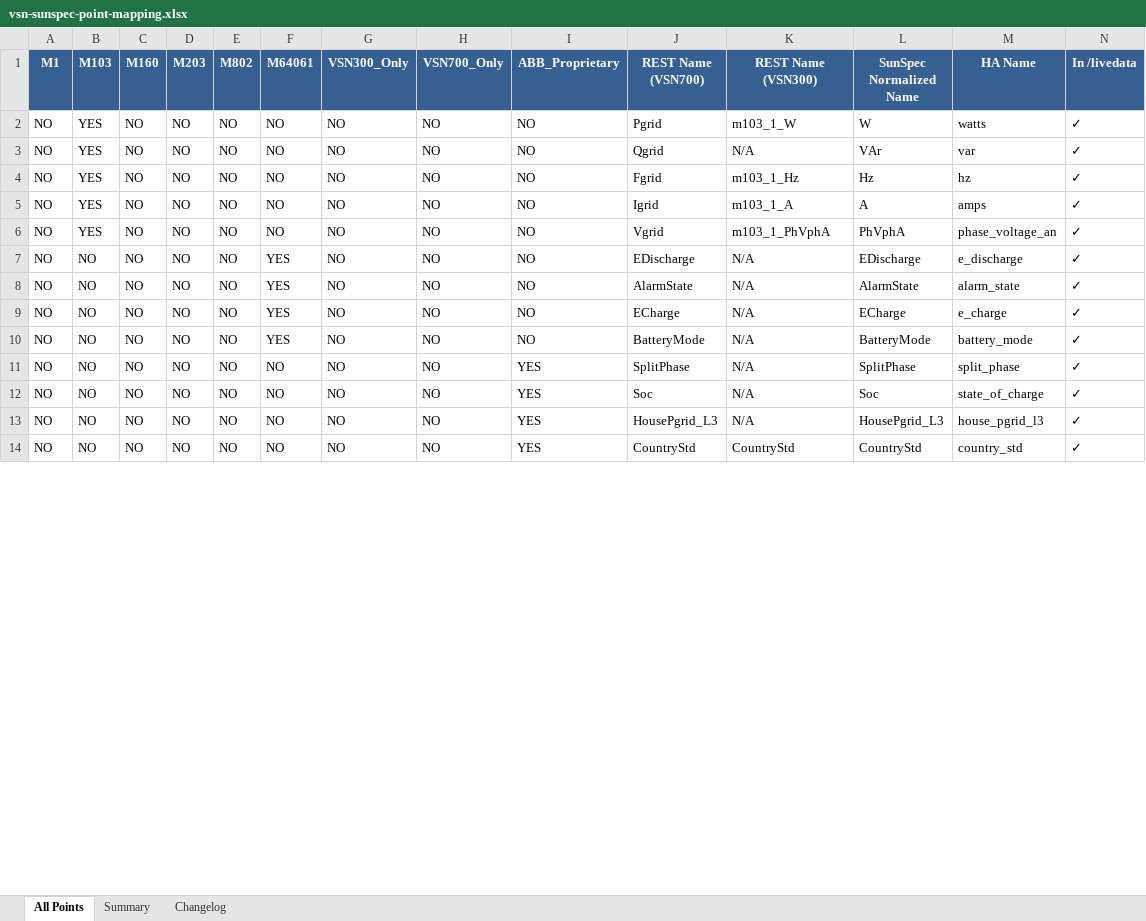
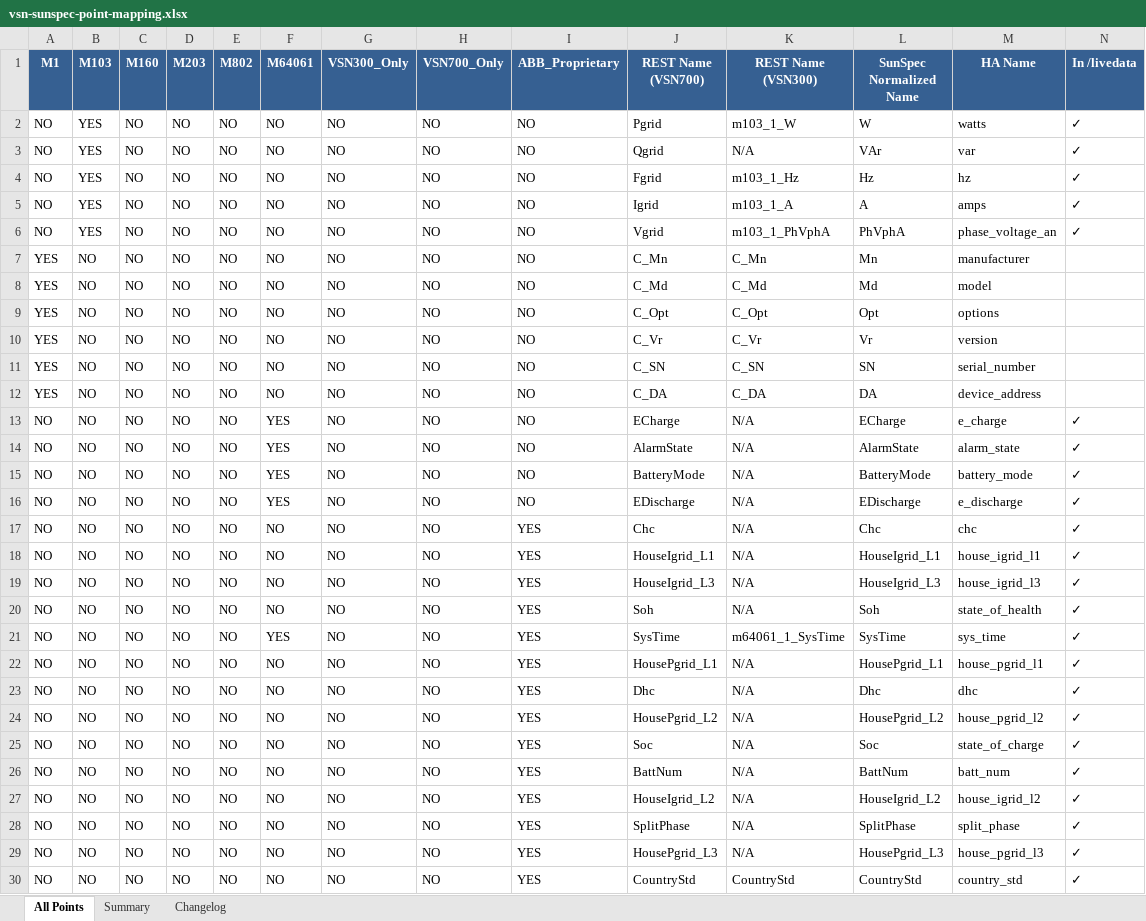
Before and after one commit to alexdelprete/ha-abb-fimer-pvi-vsn-rest, an Excel workbook: scripts/vsn-mapping-generator/output/vsn-sunspec-point-mapping.xlsx, sheet All Points, drawn as a sheet; only a part is shown; values as stored, in another font and other column widths than the file's, no borders; rows hold the shown columns only; the diff covers the shown part only; the diff names each change by its address in the sheet, - before the commit and + after, or states it on an @@ line.

```diff
--- a/scripts/vsn-mapping-generator/output/vsn-sunspec-point-mapping.xlsx (sheet All Points)
+++ b/scripts/vsn-mapping-generator/output/vsn-sunspec-point-mapping.xlsx (sheet All Points)
+row 7: YES | NO | NO | NO | NO | NO | NO | NO | NO | C_Mn | C_Mn | Mn | manufacturer
+row 8: YES | NO | NO | NO | NO | NO | NO | NO | NO | C_Md | C_Md | Md | model
+row 9: YES | NO | NO | NO | NO | NO | NO | NO | NO | C_Opt | C_Opt | Opt | options
+row 10: YES | NO | NO | NO | NO | NO | NO | NO | NO | C_Vr | C_Vr | Vr | version
+row 11: YES | NO | NO | NO | NO | NO | NO | NO | NO | C_SN | C_SN | SN | serial_number
+row 12: YES | NO | NO | NO | NO | NO | NO | NO | NO | C_DA | C_DA | DA | device_address
@@ row 9 moved to row 13: NO @@
@@ row 8 moved to row 14: NO @@
@@ row 10 moved to row 15: NO @@
@@ row 23 moved to row 17: NO @@
+row 18: NO | NO | NO | NO | NO | NO | NO | NO | YES | HouseIgrid_L1 | N/A | HouseIgrid_L1 | house_igrid_l1 | ✓
+row 19: NO | NO | NO | NO | NO | NO | NO | NO | YES | HouseIgrid_L3 | N/A | HouseIgrid_L3 | house_igrid_l3 | ✓
@@ row 22 moved to row 20: NO @@
@@ row 24 moved to row 21: NO @@
+row 22: NO | NO | NO | NO | NO | NO | NO | NO | YES | HousePgrid_L1 | N/A | HousePgrid_L1 | house_pgrid_l1 | ✓
+row 23: NO | NO | NO | NO | NO | NO | NO | NO | YES | Dhc | N/A | Dhc | dhc | ✓
+row 24: NO | NO | NO | NO | NO | NO | NO | NO | YES | HousePgrid_L2 | N/A | HousePgrid_L2 | house_pgrid_l2 | ✓
@@ row 12 moved to row 25: NO @@
+row 26: NO | NO | NO | NO | NO | NO | NO | NO | YES | BattNum | N/A | BattNum | batt_num | ✓
+row 27: NO | NO | NO | NO | NO | NO | NO | NO | YES | HouseIgrid_L2 | N/A | HouseIgrid_L2 | house_igrid_l2 | ✓
```
Also changed, not shown: 7 added rows, 20 removed rows, 154 moved rows and 208 edited cells elsewhere in this sheet, sheet Changelog, sheet Summary, scripts/vsn-mapping-generator/data/sunspec/models_workbook.xlsx, 4 other files.
